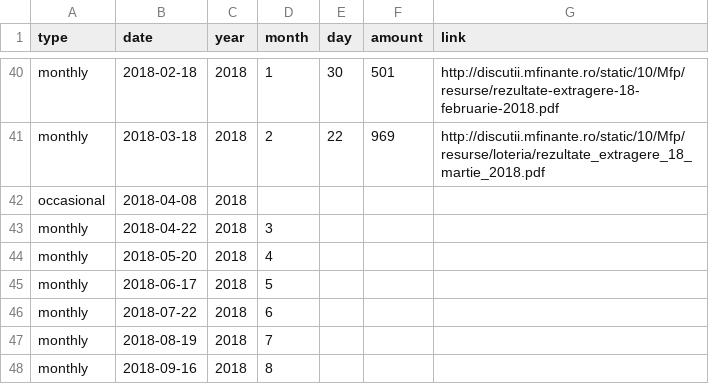
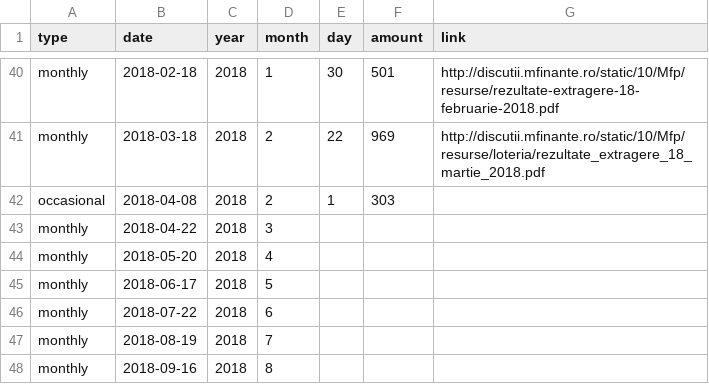
Before and after one commit to gabigutu/loteria-bonurilor-fiscale, a CSV file: results.csv, drawn as a sheet; only a part is shown, gaps mark what is left out.

Commit message:
Easter 2018 special draw results added

```diff
--- a/results.csv
+++ b/results.csv
@@ -41,3 +41,3 @@ monthly,2018-02-18,2018,1,30,501,http://discutii.mfinante.ro/static/10/Mfp/resur
 monthly,2018-03-18,2018,2,22,969,http://discutii.mfinante.ro/static/10/Mfp/resurse/loteria/rezultate_extragere_18_martie_2018.pdf
-occasional,2018-04-08,2018,,,,
+occasional,2018-04-08,2018,2,1,303,
 monthly,2018-04-22,2018,3,,,
```
